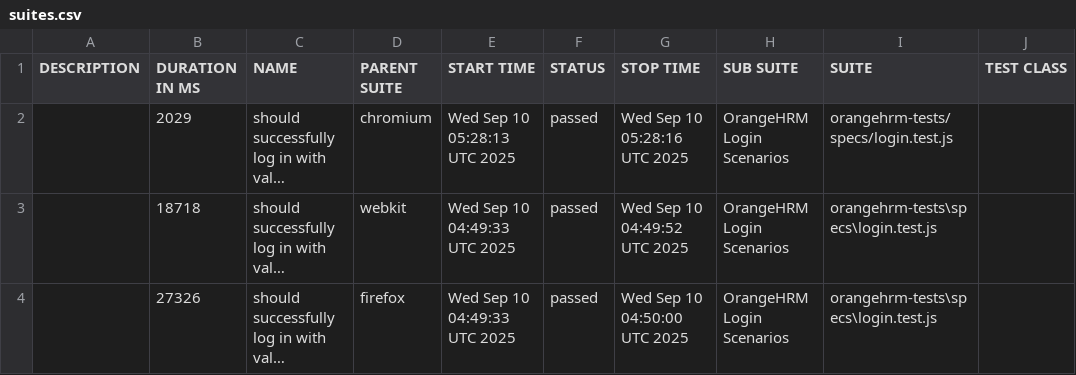
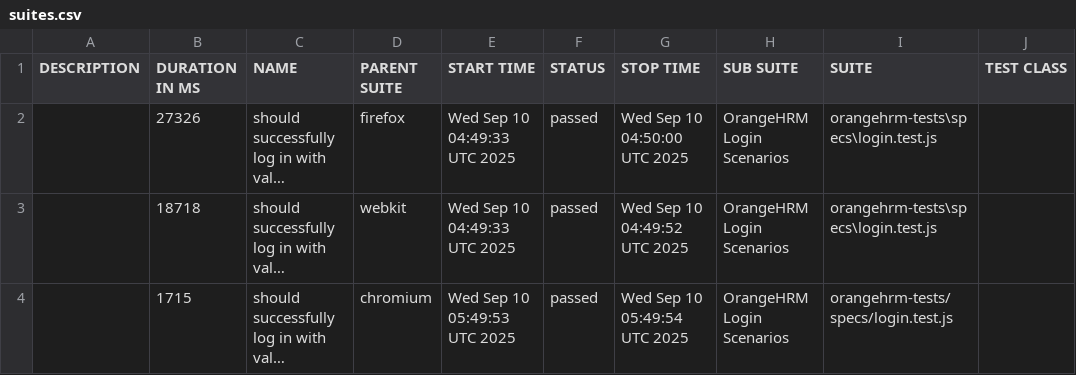
Before and after one commit to nishenaryan14/Playwright, a CSV file: data/suites.csv, drawn as a sheet; only a part is shown; long unchanged cells end in …; the diff names each change by its address in the sheet, - before the commit and + after, or states it on an @@ line.

```diff
--- a/data/suites.csv
+++ b/data/suites.csv
-B2 (DURATION IN MS): 2029
+B2 (DURATION IN MS): 27326
-D2 (PARENT SUITE): chromium
+D2 (PARENT SUITE): firefox
-E2 (START TIME): Wed Sep 10 05:28:13 UTC 2025
+E2 (START TIME): Wed Sep 10 04:49:33 UTC 2025
-G2 (STOP TIME): Wed Sep 10 05:28:16 UTC 2025
+G2 (STOP TIME): Wed Sep 10 04:50:00 UTC 2025
-I2 (SUITE): orangehrm-tests/specs/login.test.js
+I2 (SUITE): orangehrm-tests\specs\login.test.js
-B4 (DURATION IN MS): 27326
+B4 (DURATION IN MS): 1715
-D4 (PARENT SUITE): firefox
+D4 (PARENT SUITE): chromium
-E4 (START TIME): Wed Sep 10 04:49:33 UTC 2025
+E4 (START TIME): Wed Sep 10 05:49:53 UTC 2025
-G4 (STOP TIME): Wed Sep 10 04:50:00 UTC 2025
+G4 (STOP TIME): Wed Sep 10 05:49:54 UTC 2025
-I4 (SUITE): orangehrm-tests\specs\login.test.js
+I4 (SUITE): orangehrm-tests/specs/login.test.js
```
Also changed, not shown: 22 other files.
